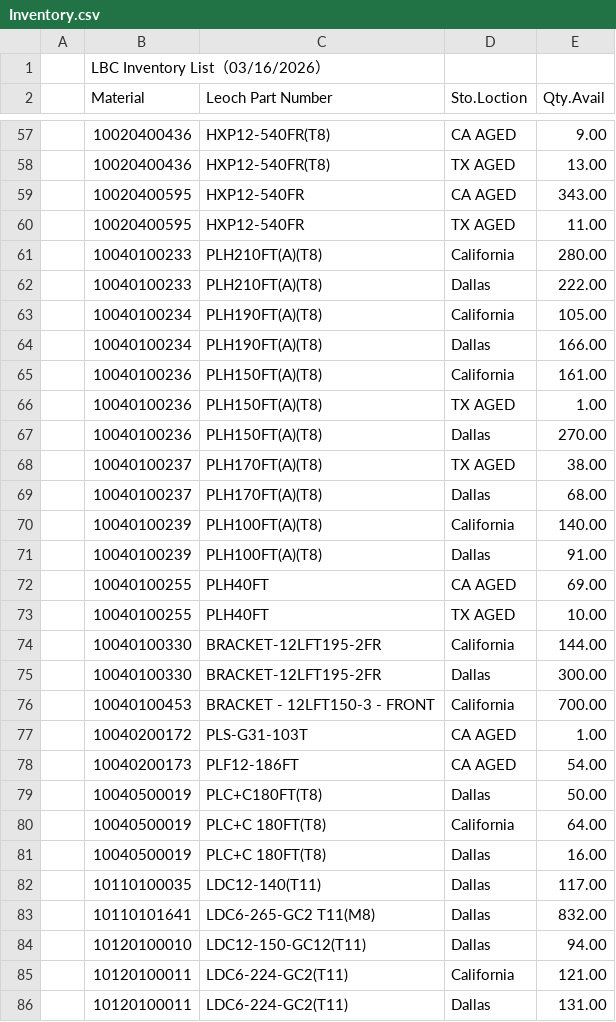
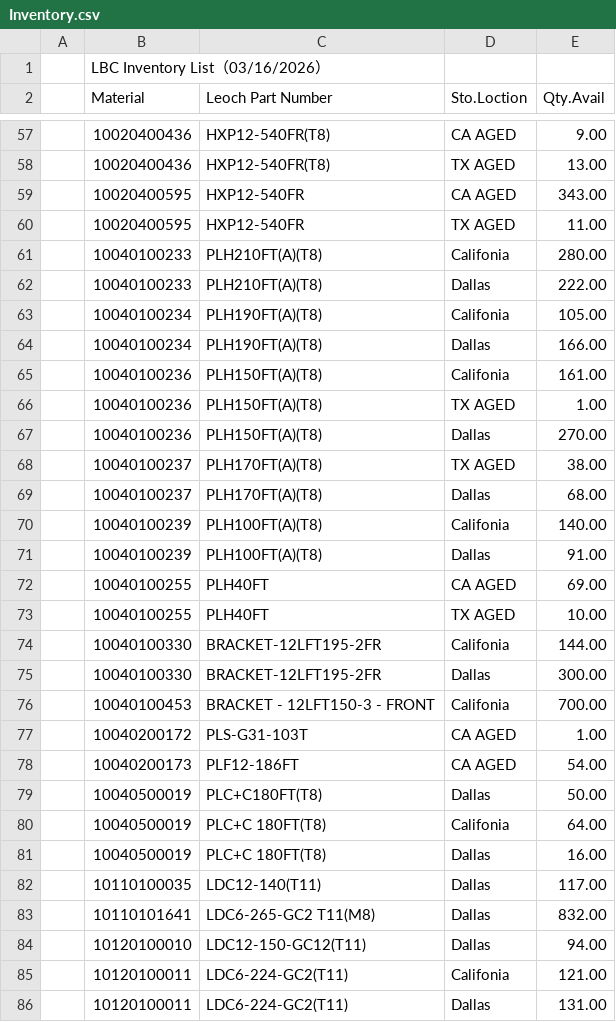
Before and after one commit to LeochBattery/Leoch-Inventory, a CSV file: Inventory.csv, drawn as a sheet; only a part is shown, gaps mark what is left out; the diff covers the shown part only.

Commit message:
Fix spelling errors in Inventory.csv
Corrected spelling of 'California' to 'Califonia' in multiple entries.

```diff
--- a/Inventory.csv
+++ b/Inventory.csv
@@ -60,7 +60,7 @@
 ,10020400595,HXP12-540FR,TX AGED,11.00,,,,
-,10040100233,PLH210FT(A)(T8),California,280.00,,,,
+,10040100233,PLH210FT(A)(T8),Califonia,280.00,,,,
 ,10040100233,PLH210FT(A)(T8),Dallas,222.00,,,,
-,10040100234,PLH190FT(A)(T8),California,105.00,,,,
+,10040100234,PLH190FT(A)(T8),Califonia,105.00,,,,
 ,10040100234,PLH190FT(A)(T8),Dallas,166.00,,,,
-,10040100236,PLH150FT(A)(T8),California,161.00,,,,
+,10040100236,PLH150FT(A)(T8),Califonia,161.00,,,,
 ,10040100236,PLH150FT(A)(T8),TX AGED,1.00,,,,
@@ -69,3 +69,3 @@
 ,10040100237,PLH170FT(A)(T8),Dallas,68.00,,,,
-,10040100239,PLH100FT(A)(T8),California,140.00,,,,
+,10040100239,PLH100FT(A)(T8),Califonia,140.00,,,,
 ,10040100239,PLH100FT(A)(T8),Dallas,91.00,,,,
@@ -73,5 +73,5 @@
 ,10040100255,PLH40FT,TX AGED,10.00,,,,
-,10040100330,BRACKET-12LFT195-2FR,California,144.00,,,,
+,10040100330,BRACKET-12LFT195-2FR,Califonia,144.00,,,,
 ,10040100330,BRACKET-12LFT195-2FR,Dallas,300.00,,,,
-,10040100453,BRACKET - 12LFT150-3 - FRONT,California,700.00,,,,
+,10040100453,BRACKET - 12LFT150-3 - FRONT,Califonia,700.00,,,,
 ,10040200172,PLS-G31-103T,CA AGED,1.00,,,,
@@ -79,3 +79,3 @@
 ,10040500019,PLC+C180FT(T8),Dallas,50.00,,,,
-,10040500019,PLC+C 180FT(T8),California,64.00,,,,
+,10040500019,PLC+C 180FT(T8),Califonia,64.00,,,,
 ,10040500019,PLC+C 180FT(T8),Dallas,16.00,,,,
@@ -84,3 +84,3 @@
 ,10120100010,LDC12-150-GC12(T11),Dallas,94.00,,,,
-,10120100011,LDC6-224-GC2(T11),California,121.00,,,,
+,10120100011,LDC6-224-GC2(T11),Califonia,121.00,,,,
 ,10120100011,LDC6-224-GC2(T11),Dallas,131.00,,,,
```
Also changed, not shown: 29 edited cells elsewhere in this file.
